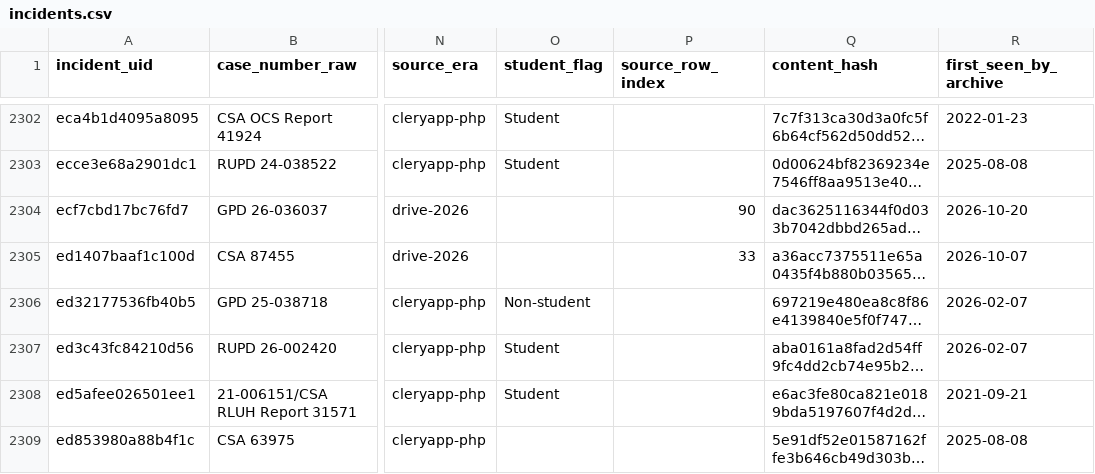
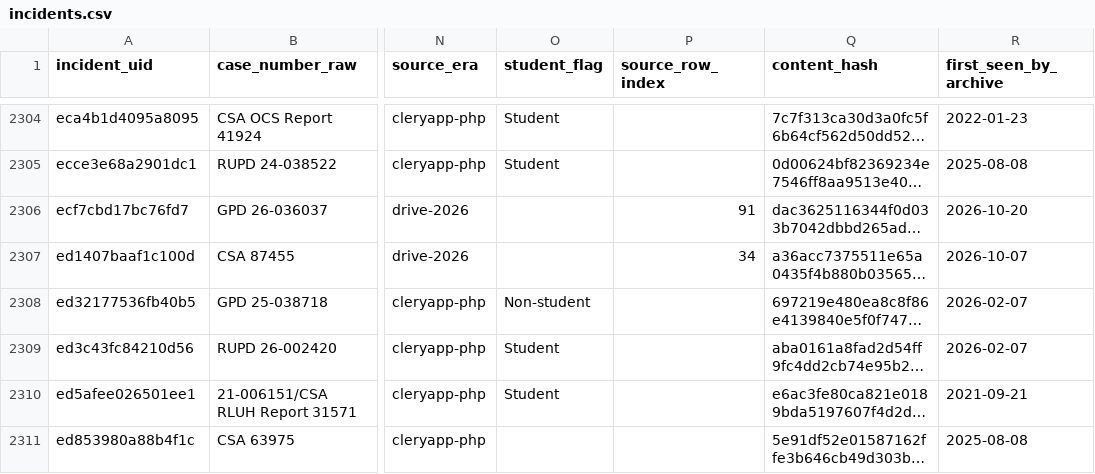
Before and after one commit to sstirling/rowan-clery, a CSV file: data/archive/incidents.csv, drawn as a sheet; only a part is shown, gaps mark what is left out; long unchanged cells end in …; addresses are those after the commit; the diff covers the shown part only; the diff names each change by its address in the sheet, - before the commit and + after, or states it on an @@ line.

```diff
--- a/data/archive/incidents.csv
+++ b/data/archive/incidents.csv
-P2306 (source_row_index): 90
+P2306 (source_row_index): 91
-P2307 (source_row_index): 33
+P2307 (source_row_index): 34
```
Also changed, not shown: 2 added rows and 78 edited cells elsewhere in this file, 9 other files.
